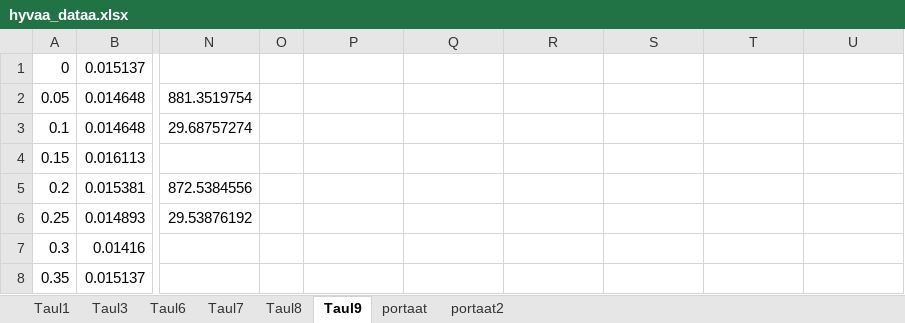
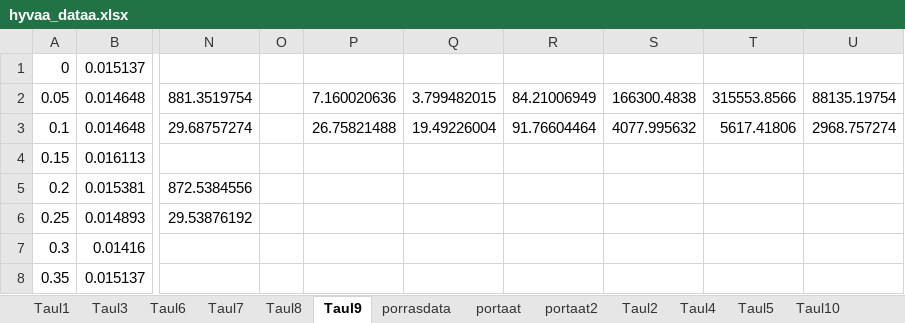
Before and after one commit to AnttiMK/compsys-2022, an Excel workbook: hyvaa_dataa.xlsx, sheet Taul9, drawn as a sheet; only a part is shown, gaps mark what is left out; values as stored, in another font and other column widths than the file's, no borders; charts and pictures not drawn; the diff names each change by its address in the sheet, - before the commit and + after, or states it on an @@ line.

```diff
--- a/hyvaa_dataa.xlsx (sheet Taul9)
+++ b/hyvaa_dataa.xlsx (sheet Taul9)
+sheet tab: porrasdata
+sheet tab: Taul2
+sheet tab: Taul4
+sheet tab: Taul5
+sheet tab: Taul10
-P2: (empty)
+P2: 7.160020636
-Q2: (empty)
+Q2: 3.799482015
-R2: (empty)
+R2: 84.21006949
-S2: (empty)
+S2: 166300.4838
-T2: (empty)
+T2: 315553.8566
-U2: (empty)
+U2: 88135.19754
-P3: (empty)
+P3: 26.75821488
-Q3: (empty)
+Q3: 19.49226004
-R3: (empty)
+R3: 91.76604464
-S3: (empty)
+S3: 4077.995632
-T3: (empty)
+T3: 5617.41806
-U3: (empty)
+U3: 2968.757274
```
Also changed, not shown: other sheet tabs, charts or pictures, 8 other files.
